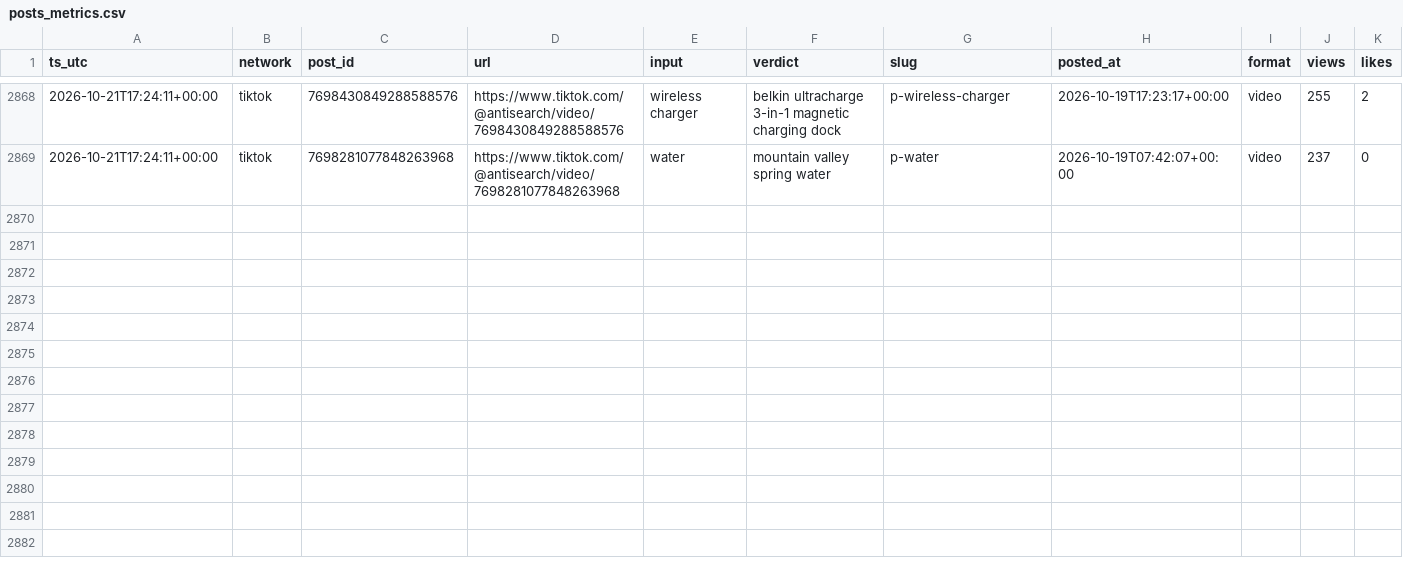
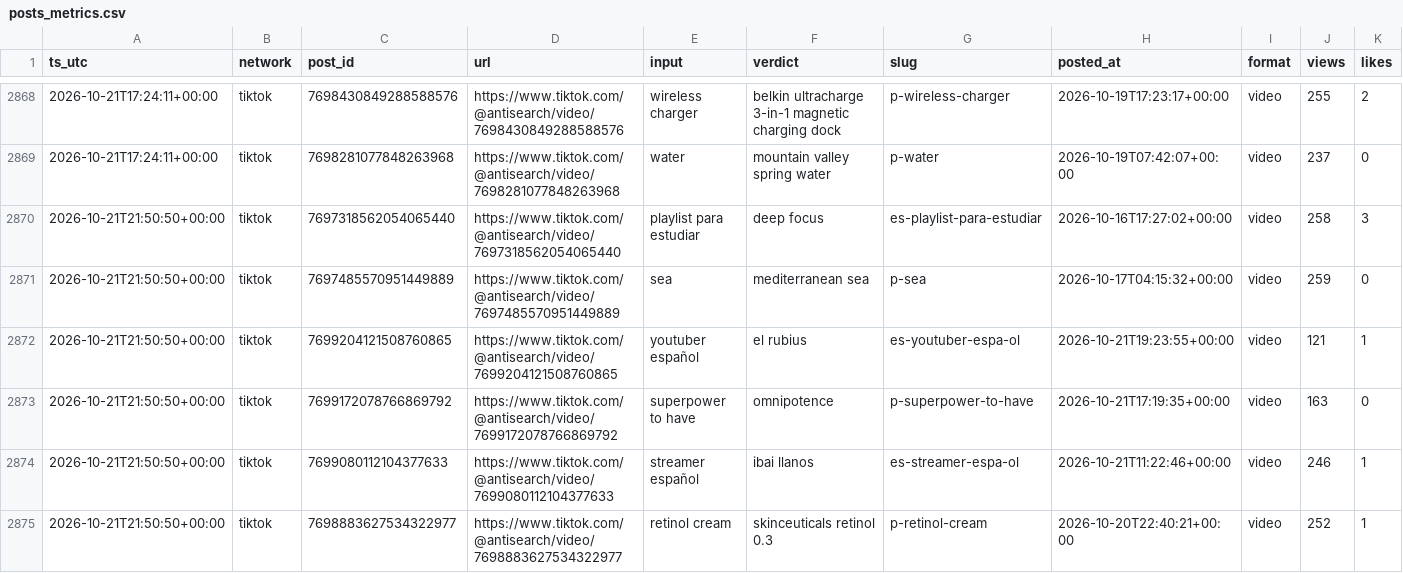
Before and after one commit to everfields/antisearch-automation, a CSV file: metrics/posts_metrics.csv, drawn as a sheet; only a part is shown, gaps mark what is left out; rows hold the shown columns only; the diff covers the shown part only; the diff names each change by its address in the sheet, - before the commit and + after, or states it on an @@ line.

```diff
--- a/metrics/posts_metrics.csv
+++ b/metrics/posts_metrics.csv
+row 2870: 2026-10-21T21:50:50+00:00 | tiktok | 7697318562054065440 | https://www.tiktok.com/@antisearch/video/7697318562054065440 | playlist para estudiar | deep focus | es-playlist-para-estudiar | 2026-10-16T17:27:02+00:00 | video | 258 | 3
+row 2871: 2026-10-21T21:50:50+00:00 | tiktok | 7697485570951449889 | https://www.tiktok.com/@antisearch/video/7697485570951449889 | sea | mediterranean sea | p-sea | 2026-10-17T04:15:32+00:00 | video | 259 | 0
+row 2872: 2026-10-21T21:50:50+00:00 | tiktok | 7699204121508760865 | https://www.tiktok.com/@antisearch/video/7699204121508760865 | youtuber español | el rubius | es-youtuber-espa-ol | 2026-10-21T19:23:55+00:00 | video | 121 | 1
+row 2873: 2026-10-21T21:50:50+00:00 | tiktok | 7699172078766869792 | https://www.tiktok.com/@antisearch/video/7699172078766869792 | superpower to have | omnipotence | p-superpower-to-have | 2026-10-21T17:19:35+00:00 | video | 163 | 0
+row 2874: 2026-10-21T21:50:50+00:00 | tiktok | 7699080112104377633 | https://www.tiktok.com/@antisearch/video/7699080112104377633 | streamer español | ibai llanos | es-streamer-espa-ol | 2026-10-21T11:22:46+00:00 | video | 246 | 1
+row 2875: 2026-10-21T21:50:50+00:00 | tiktok | 7698883627534322977 | https://www.tiktok.com/@antisearch/video/7698883627534322977 | retinol cream | skinceuticals retinol 0.3 | p-retinol-cream | 2026-10-20T22:40:21+00:00 | video | 252 | 1
```
Also changed, not shown: 6 added rows elsewhere in this file, metrics/accounts.csv, 1 other file.
